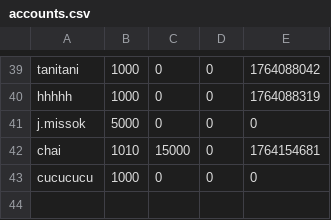
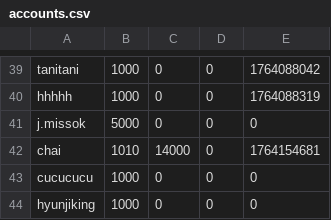
Before and after one commit to hyun090305/ClassRoyale, a CSV file: data/accounts.csv, drawn as a sheet; only a part is shown, gaps mark what is left out.

```diff
--- a/data/accounts.csv
+++ b/data/accounts.csv
@@ -41,3 +41,4 @@ hhhhh,1000,0,0,1764088319,
 j.missok,5000,0,0,0,
-chai,1010,15000,0,1764154681,
+chai,1010,14000,0,1764154681,
 cucucucu,1000,0,0,0,
+hyunjiking,1000,0,0,0,
```
Also changed, not shown: 1 other file.
